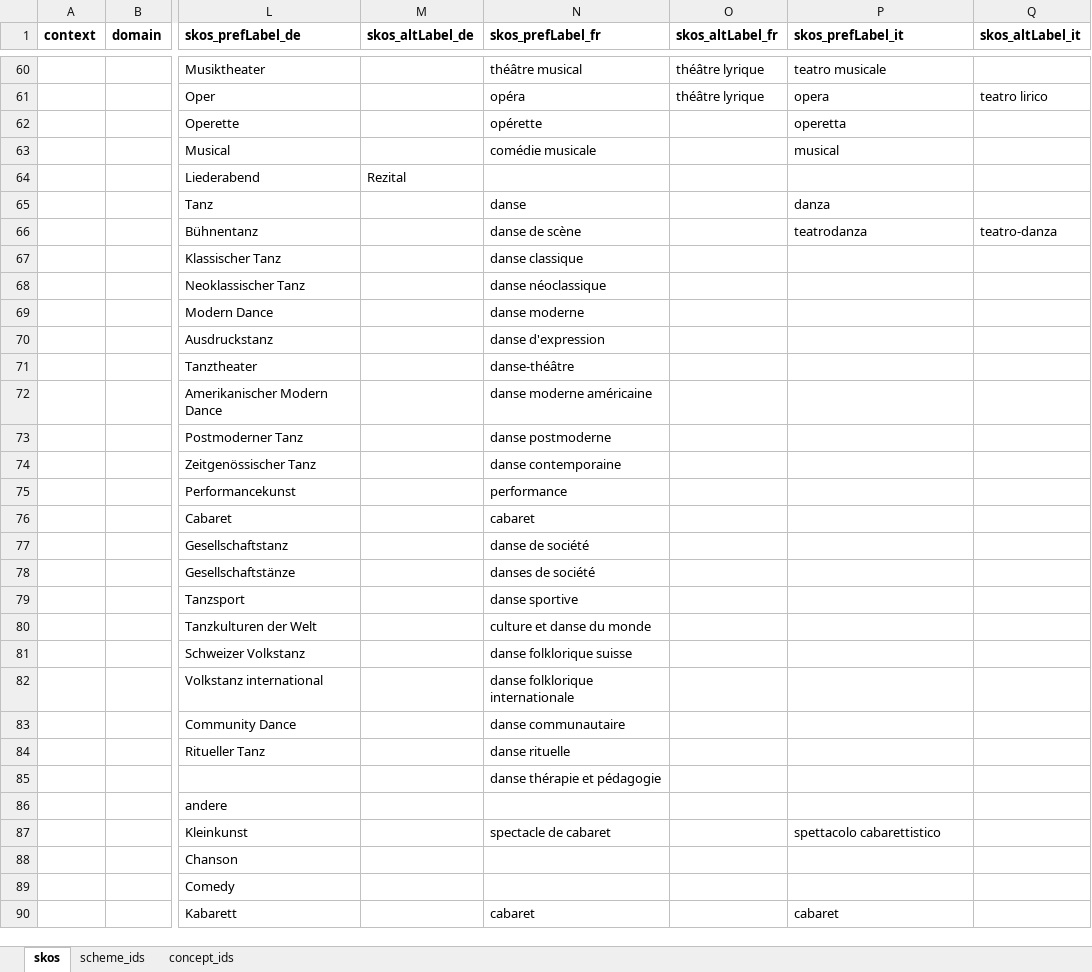
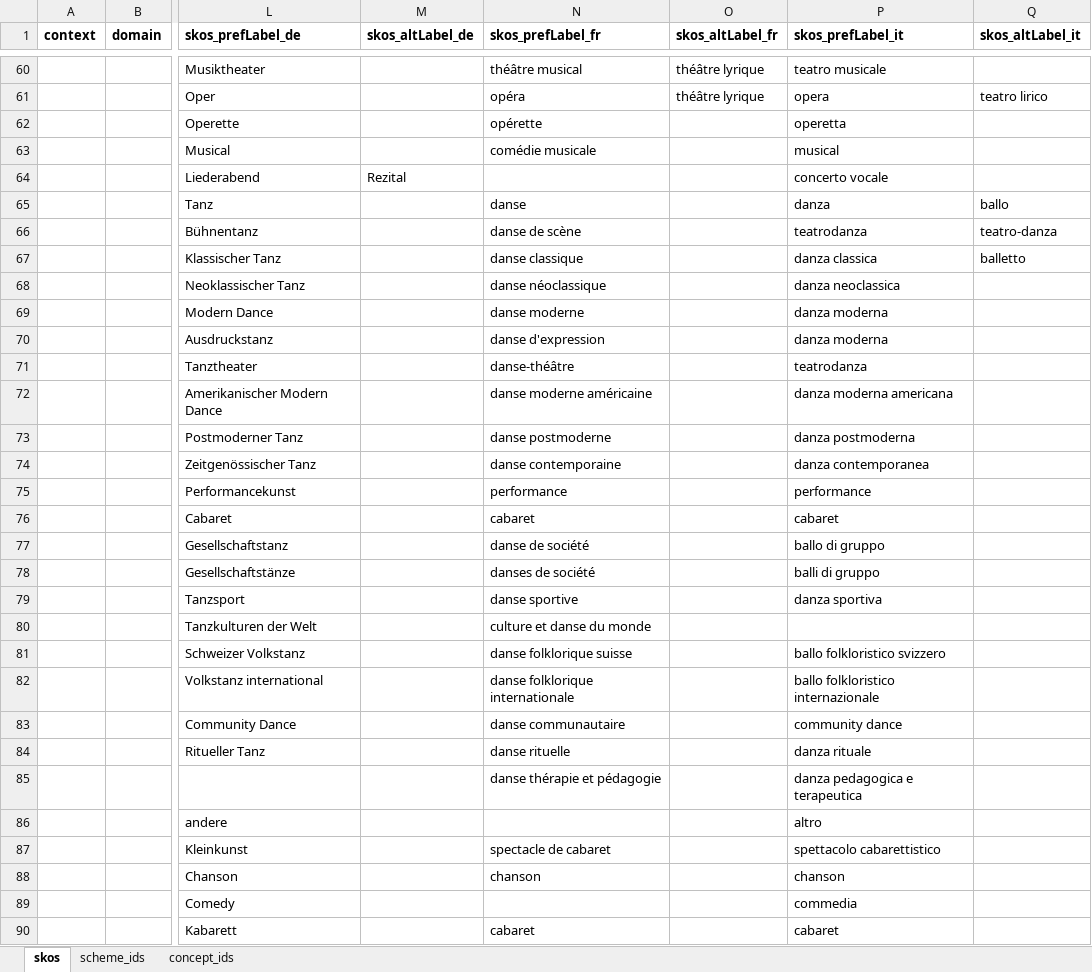
Before and after one commit to sapa/spa-vocabulary, an Excel workbook: source/ControlledTerms.xlsx, sheet skos, drawn as a sheet; only a part is shown, gaps mark what is left out; values as stored, in another font and other column widths than the file's, no borders; the diff covers the shown part only; the diff names each change by its address in the sheet, - before the commit and + after, or states it on an @@ line.

```diff
--- a/source/ControlledTerms.xlsx (sheet skos)
+++ b/source/ControlledTerms.xlsx (sheet skos)
-P64 (skos_prefLabel_it): (empty)
+P64 (skos_prefLabel_it): concerto vocale
-Q65 (skos_altLabel_it): (empty)
+Q65 (skos_altLabel_it): ballo
-P67 (skos_prefLabel_it): (empty)
+P67 (skos_prefLabel_it): danza classica
-Q67 (skos_altLabel_it): (empty)
+Q67 (skos_altLabel_it): balletto
-P68 (skos_prefLabel_it): (empty)
+P68 (skos_prefLabel_it): danza neoclassica
-P69:P70 (skos_prefLabel_it): (empty)
+P69:P70 (skos_prefLabel_it): danza moderna
-P71 (skos_prefLabel_it): (empty)
+P71 (skos_prefLabel_it): teatrodanza
-P72 (skos_prefLabel_it): (empty)
+P72 (skos_prefLabel_it): danza moderna americana
-P73 (skos_prefLabel_it): (empty)
+P73 (skos_prefLabel_it): danza postmoderna
-P74 (skos_prefLabel_it): (empty)
+P74 (skos_prefLabel_it): danza contemporanea
-P75 (skos_prefLabel_it): (empty)
+P75 (skos_prefLabel_it): performance
-P76 (skos_prefLabel_it): (empty)
+P76 (skos_prefLabel_it): cabaret
-P77 (skos_prefLabel_it): (empty)
+P77 (skos_prefLabel_it): ballo di gruppo
-P78 (skos_prefLabel_it): (empty)
+P78 (skos_prefLabel_it): balli di gruppo
-P79 (skos_prefLabel_it): (empty)
+P79 (skos_prefLabel_it): danza sportiva
-P81 (skos_prefLabel_it): (empty)
+P81 (skos_prefLabel_it): ballo folkloristico svizzero
-P82 (skos_prefLabel_it): (empty)
+P82 (skos_prefLabel_it): ballo folkloristico internazionale
-P83 (skos_prefLabel_it): (empty)
+P83 (skos_prefLabel_it): community dance
-P84 (skos_prefLabel_it): (empty)
+P84 (skos_prefLabel_it): danza rituale
-P85 (skos_prefLabel_it): (empty)
+P85 (skos_prefLabel_it): danza pedagogica e terapeutica
-P86 (skos_prefLabel_it): (empty)
+P86 (skos_prefLabel_it): altro
-N88 (skos_prefLabel_fr): (empty)
+N88 (skos_prefLabel_fr): chanson
-P88 (skos_prefLabel_it): (empty)
+P88 (skos_prefLabel_it): chanson
-P89 (skos_prefLabel_it): (empty)
+P89 (skos_prefLabel_it): commedia
```
Also changed, not shown: 69 edited cells elsewhere in this sheet, 2 other files.
